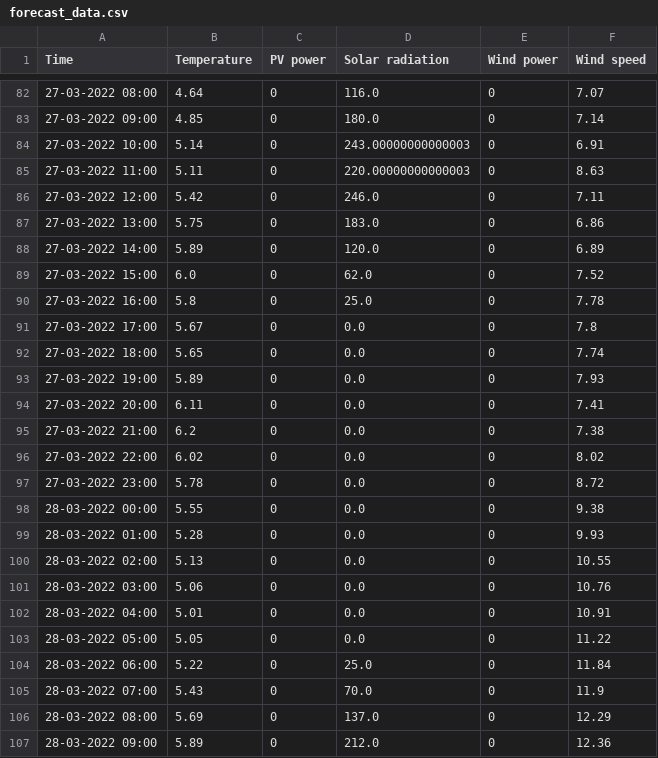
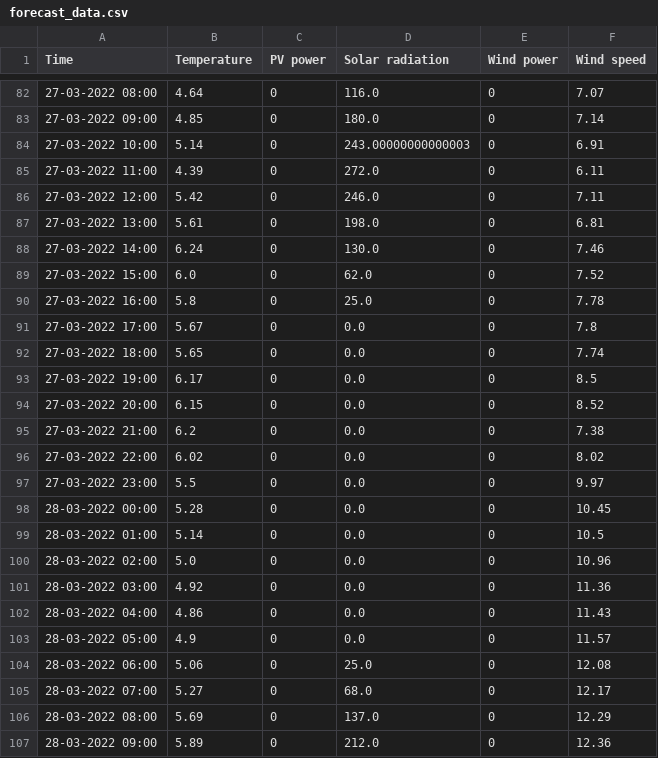
Before and after one commit to BasianLesi/lstm-forecasting, a CSV file: data/weather/forecast_data.csv, drawn as a sheet; only a part is shown, gaps mark what is left out; the diff covers the shown part only.

```diff
--- a/data/weather/forecast_data.csv
+++ b/data/weather/forecast_data.csv
@@ -84,6 +84,6 @@ Time,Temperature,PV power,Solar radiation,Wind power,Wind speed
 27-03-2022 10:00,5.14,0,243.00000000000003,0,6.91
-27-03-2022 11:00,5.11,0,220.00000000000003,0,8.63
+27-03-2022 11:00,4.39,0,272.0,0,6.11
 27-03-2022 12:00,5.42,0,246.0,0,7.11
-27-03-2022 13:00,5.75,0,183.0,0,6.86
-27-03-2022 14:00,5.89,0,120.0,0,6.89
+27-03-2022 13:00,5.61,0,198.0,0,6.81
+27-03-2022 14:00,6.24,0,130.0,0,7.46
 27-03-2022 15:00,6.0,0,62.0,0,7.52
@@ -92,15 +92,15 @@ Time,Temperature,PV power,Solar radiation,Wind power,Wind speed
 27-03-2022 18:00,5.65,0,0.0,0,7.74
-27-03-2022 19:00,5.89,0,0.0,0,7.93
-27-03-2022 20:00,6.11,0,0.0,0,7.41
+27-03-2022 19:00,6.17,0,0.0,0,8.5
+27-03-2022 20:00,6.15,0,0.0,0,8.52
 27-03-2022 21:00,6.2,0,0.0,0,7.38
 27-03-2022 22:00,6.02,0,0.0,0,8.02
-27-03-2022 23:00,5.78,0,0.0,0,8.72
-28-03-2022 00:00,5.55,0,0.0,0,9.38
-28-03-2022 01:00,5.28,0,0.0,0,9.93
-28-03-2022 02:00,5.13,0,0.0,0,10.55
-28-03-2022 03:00,5.06,0,0.0,0,10.76
-28-03-2022 04:00,5.01,0,0.0,0,10.91
-28-03-2022 05:00,5.05,0,0.0,0,11.22
-28-03-2022 06:00,5.22,0,25.0,0,11.84
-28-03-2022 07:00,5.43,0,70.0,0,11.9
+27-03-2022 23:00,5.5,0,0.0,0,9.97
+28-03-2022 00:00,5.28,0,0.0,0,10.45
+28-03-2022 01:00,5.14,0,0.0,0,10.5
+28-03-2022 02:00,5.0,0,0.0,0,10.96
+28-03-2022 03:00,4.92,0,0.0,0,11.36
+28-03-2022 04:00,4.86,0,0.0,0,11.43
+28-03-2022 05:00,4.9,0,0.0,0,11.57
+28-03-2022 06:00,5.06,0,25.0,0,12.08
+28-03-2022 07:00,5.27,0,68.0,0,12.17
 28-03-2022 08:00,5.69,0,137.0,0,12.29
```
Also changed, not shown: 21 added rows and 3 edited cells elsewhere in this file, data/weather/historical_data.csv, 1 other file.
